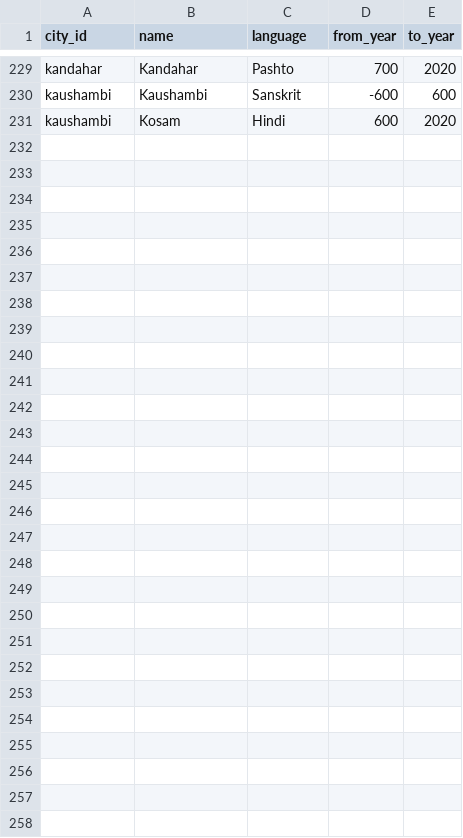
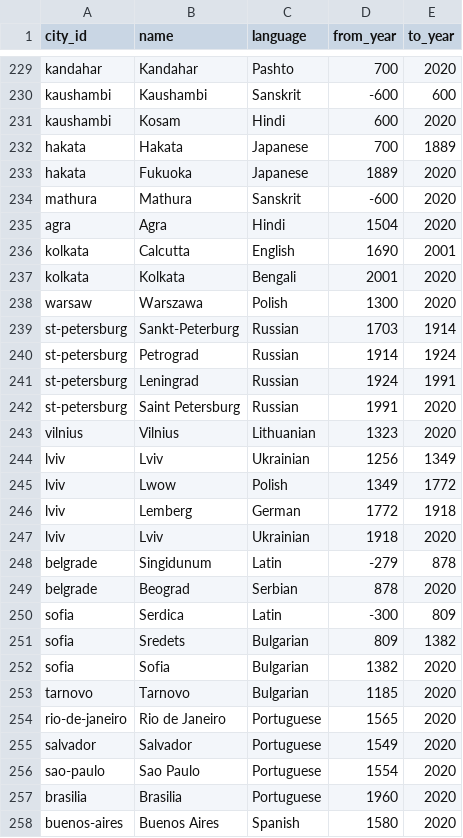
Before and after one commit to paleomitchelljs/timeline, a CSV file: data/names.csv, drawn as a sheet; only a part is shown, gaps mark what is left out.

```diff
--- a/data/names.csv
+++ b/data/names.csv
@@ -231 +231,28 @@ kaushambi,Kaushambi,Sanskrit,-600,600
 kaushambi,Kosam,Hindi,600,2020
+hakata,Hakata,Japanese,700,1889
+hakata,Fukuoka,Japanese,1889,2020
+mathura,Mathura,Sanskrit,-600,2020
+agra,Agra,Hindi,1504,2020
+kolkata,Calcutta,English,1690,2001
+kolkata,Kolkata,Bengali,2001,2020
+warsaw,Warszawa,Polish,1300,2020
+st-petersburg,Sankt-Peterburg,Russian,1703,1914
+st-petersburg,Petrograd,Russian,1914,1924
+st-petersburg,Leningrad,Russian,1924,1991
+st-petersburg,Saint Petersburg,Russian,1991,2020
+vilnius,Vilnius,Lithuanian,1323,2020
+lviv,Lviv,Ukrainian,1256,1349
+lviv,Lwow,Polish,1349,1772
+lviv,Lemberg,German,1772,1918
+lviv,Lviv,Ukrainian,1918,2020
+belgrade,Singidunum,Latin,-279,878
+belgrade,Beograd,Serbian,878,2020
+sofia,Serdica,Latin,-300,809
+sofia,Sredets,Bulgarian,809,1382
+sofia,Sofia,Bulgarian,1382,2020
+tarnovo,Tarnovo,Bulgarian,1185,2020
+rio-de-janeiro,Rio de Janeiro,Portuguese,1565,2020
+salvador,Salvador,Portuguese,1549,2020
+sao-paulo,Sao Paulo,Portuguese,1554,2020
+brasilia,Brasilia,Portuguese,1960,2020
+buenos-aires,Buenos Aires,Spanish,1580,2020
```
Also changed, not shown: data/cities.csv, 3 other files.
